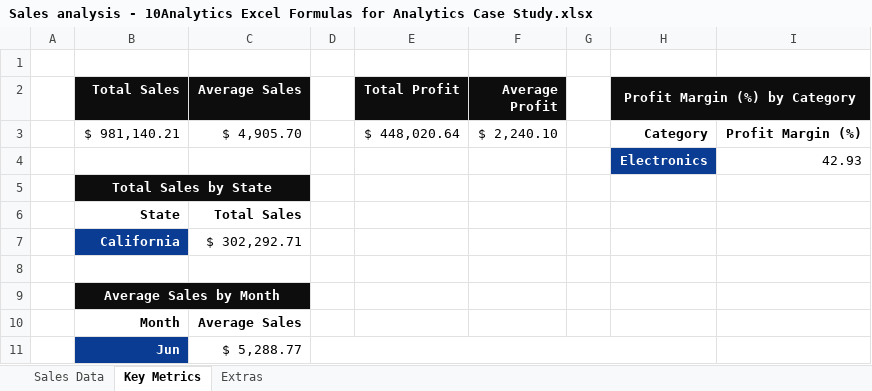
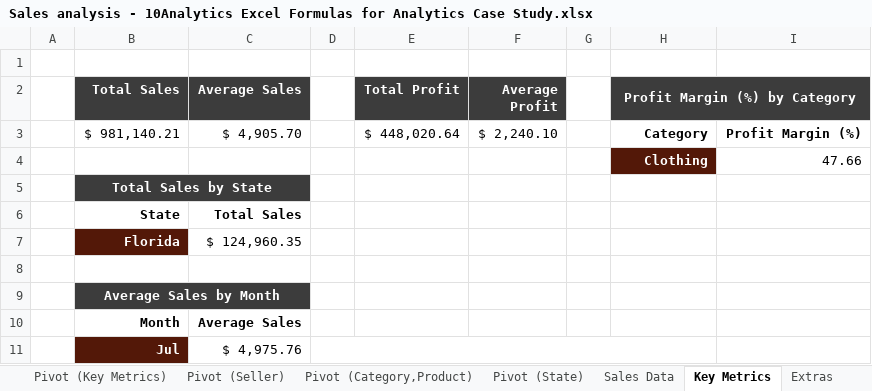
Before and after one commit to Loluwa993/portfolio.data, an Excel workbook: files/Sales analysis - 10Analytics Excel Formulas for Analytics Case Study.xlsx, sheet Key Metrics, drawn as a sheet; values as stored, in another font and other column widths than the file's, no borders; removed rows and columns are numbered as before the commit, all else as after; the diff names each change by its address in the sheet, - before the commit and + after, or states it on an @@ line.

```diff
--- a/files/Sales analysis - 10Analytics Excel Formulas for Analytics Case Study.xlsx (sheet Key Metrics)
+++ b/files/Sales analysis - 10Analytics Excel Formulas for Analytics Case Study.xlsx (sheet Key Metrics)
+sheet tab: Pivot (Key Metrics)
+sheet tab: Pivot (Seller)
+sheet tab: Pivot (Category,Product)
+sheet tab: Pivot (State)
-B2:C2 fill: #0D0D0D
+B2:C2 fill: #3C3C3C
-E2:F2 fill: #0D0D0D
+E2:F2 fill: #3C3C3C
-H2:I2 fill: #0D0D0D
+H2:I2 fill: #3C3C3C
-row 4:  |  |  |  |  |  |  | Electronics | 42.93
+row 4:  |  |  |  |  |  |  | Clothing | 47.66
-B5:C5 fill: #0D0D0D
+B5:C5 fill: #3C3C3C
-row 7:  | California | $ 302,292.71
+row 7:  | Florida | $ 124,960.35
-B9:C9 fill: #0D0D0D
+B9:C9 fill: #3C3C3C
-row 11:  | Jun | $ 5,288.77
+row 11:  | Jul | $ 4,975.76
```
Also changed, not shown: sheet Extras, other sheet tabs, charts or pictures, 12 other files.
